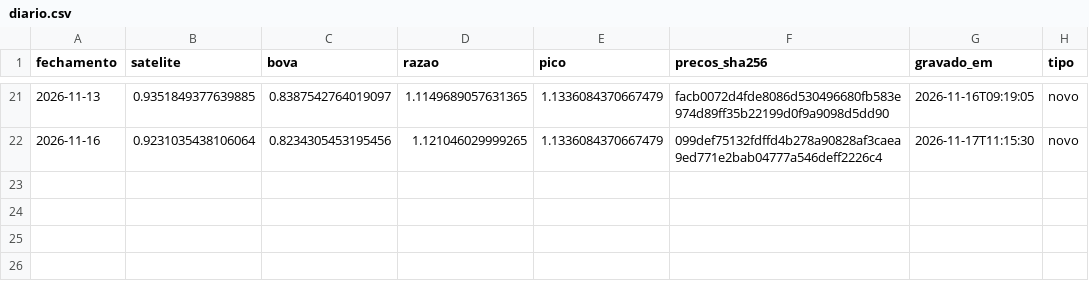
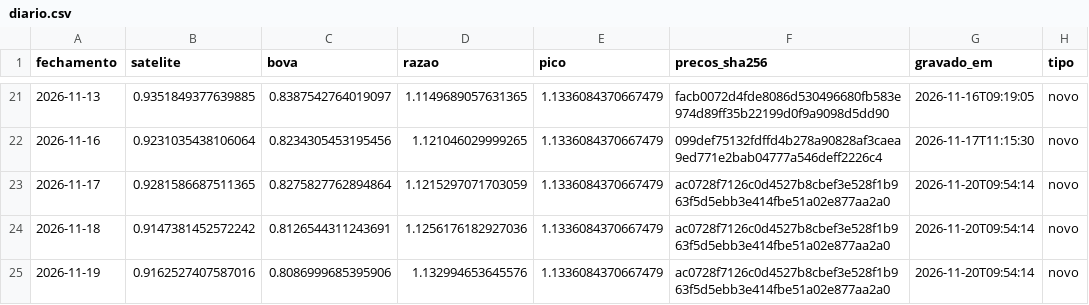
Before and after one commit to GabrielScript/Portfolio-Optimization, a CSV file: paper/diario.csv, drawn as a sheet; only a part is shown, gaps mark what is left out; the diff names each change by its address in the sheet, - before the commit and + after, or states it on an @@ line.

Commit message:
paper: diário do fechamento de 19/11/2026

```diff
--- a/paper/diario.csv
+++ b/paper/diario.csv
+row 23: 2026-11-17 | 0.9281586687511365 | 0.8275827762894864 | 1.1215297071703059 | 1.1336084370667479 | ac0728f7126c0d4527b8cbef3e528f1b963f5d5ebb3e414fbe51a02e877aa2a0 | 2026-11-20T09:54:14 | novo
+row 24: 2026-11-18 | 0.9147381452572242 | 0.8126544311243691 | 1.1256176182927036 | 1.1336084370667479 | ac0728f7126c0d4527b8cbef3e528f1b963f5d5ebb3e414fbe51a02e877aa2a0 | 2026-11-20T09:54:14 | novo
+row 25: 2026-11-19 | 0.9162527407587016 | 0.8086999685395906 | 1.132994653645576 | 1.1336084370667479 | ac0728f7126c0d4527b8cbef3e528f1b963f5d5ebb3e414fbe51a02e877aa2a0 | 2026-11-20T09:54:14 | novo
```
